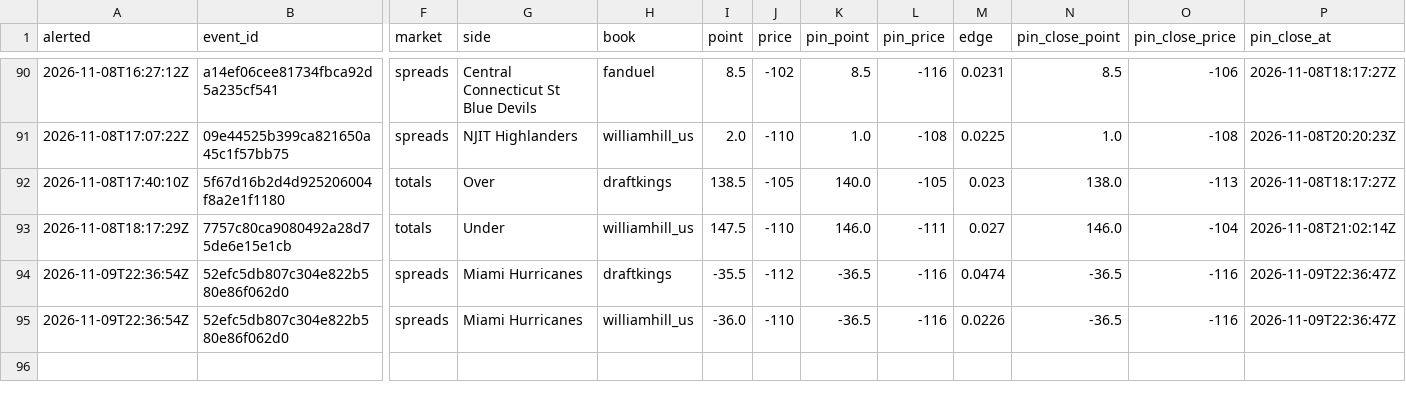
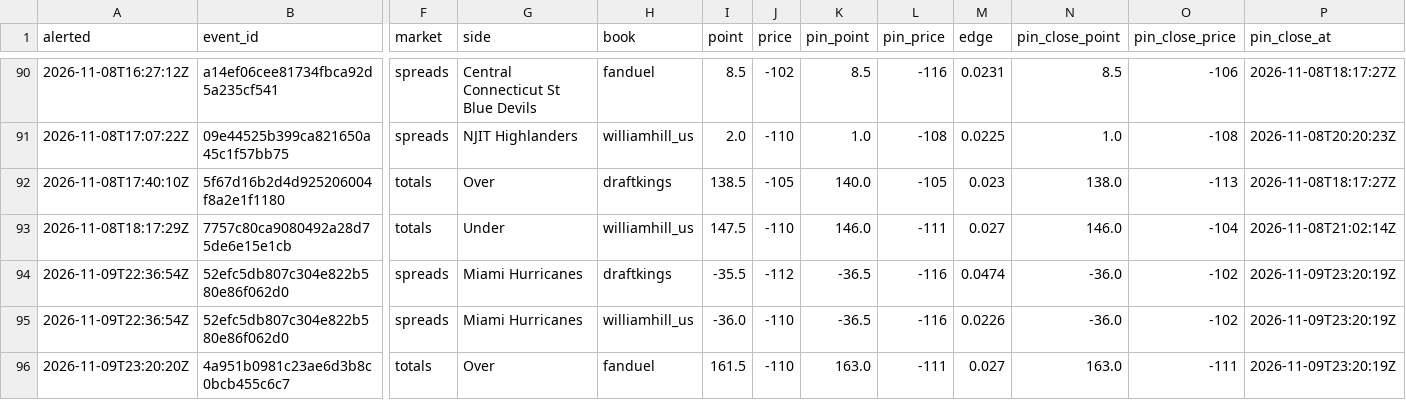
Before and after one commit to psturo77/cbb-data, a CSV file: steam/log.csv, drawn as a sheet; only a part is shown, gaps mark what is left out; rows hold the shown columns only; the diff names each change by its address in the sheet, - before the commit and + after, or states it on an @@ line.

```diff
--- a/steam/log.csv
+++ b/steam/log.csv
-N94:N95 (pin_close_point): -36.5
+N94:N95 (pin_close_point): -36.0
-O94:O95 (pin_close_price): -116
+O94:O95 (pin_close_price): -102
-P94:P95 (pin_close_at): 2026-11-09T22:36:47Z
+P94:P95 (pin_close_at): 2026-11-09T23:20:19Z
+row 96: 2026-11-09T23:20:20Z | 4a951b0981c23ae6d3b8c0bcb455c6c7 | totals | Over | fanduel | 161.5 | -110 | 163.0 | -111 | 0.027 | 163.0 | -111 | 2026-11-09T23:20:19Z
```
